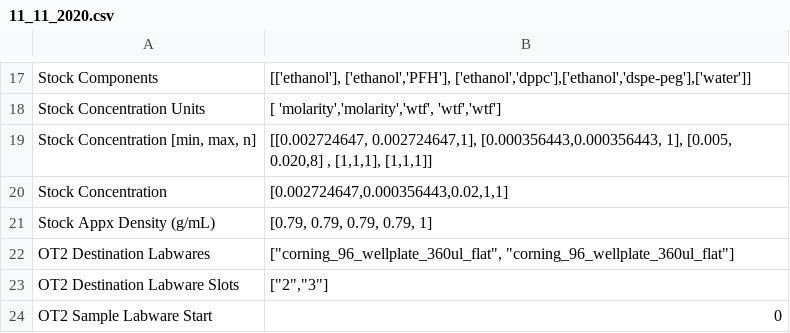
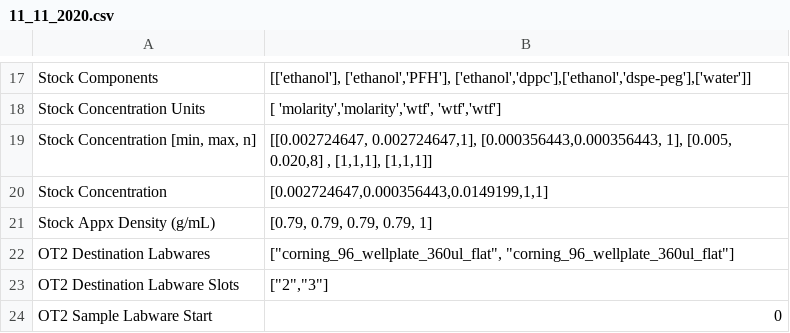
Before and after one commit to pozzo-research-group/OT2Protocols, a CSV file: ot2protocol/Ouzo_OT2_Sampling/Testing Plans/11_11_2020.csv, drawn as a sheet; only a part is shown, gaps mark what is left out.

```diff
--- a/ot2protocol/Ouzo_OT2_Sampling/Testing Plans/11_11_2020.csv
+++ b/ot2protocol/Ouzo_OT2_Sampling/Testing Plans/11_11_2020.csv
@@ -19,3 +19,3 @@ Stock Concentration Units,"[ 'molarity','molarity','wtf', 'wtf','wtf']"
 "Stock Concentration [min, max, n]","[[0.002724647, 0.002724647,1], [0.000356443,0.000356443, 1], [0.005, 0.020,8] , [1,1,1], [1,1,1]]"
-Stock Concentration,"[0.002724647,0.000356443,0.02,1,1]"
+Stock Concentration,"[0.002724647,0.000356443,0.0149199,1,1]"
 Stock Appx Density (g/mL),"[0.79, 0.79, 0.79, 0.79, 1]"
```
Also changed, not shown: 4 other files.
